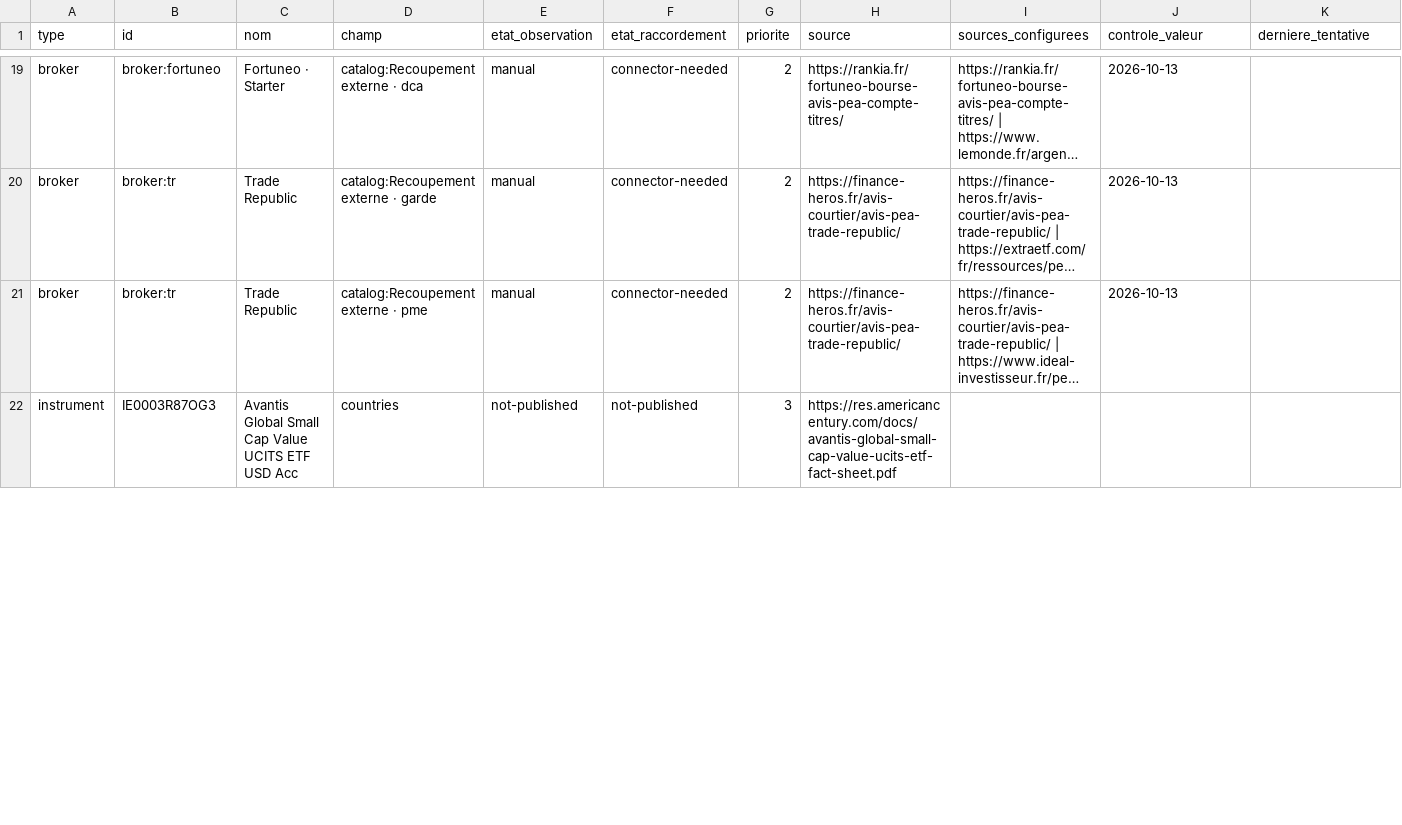
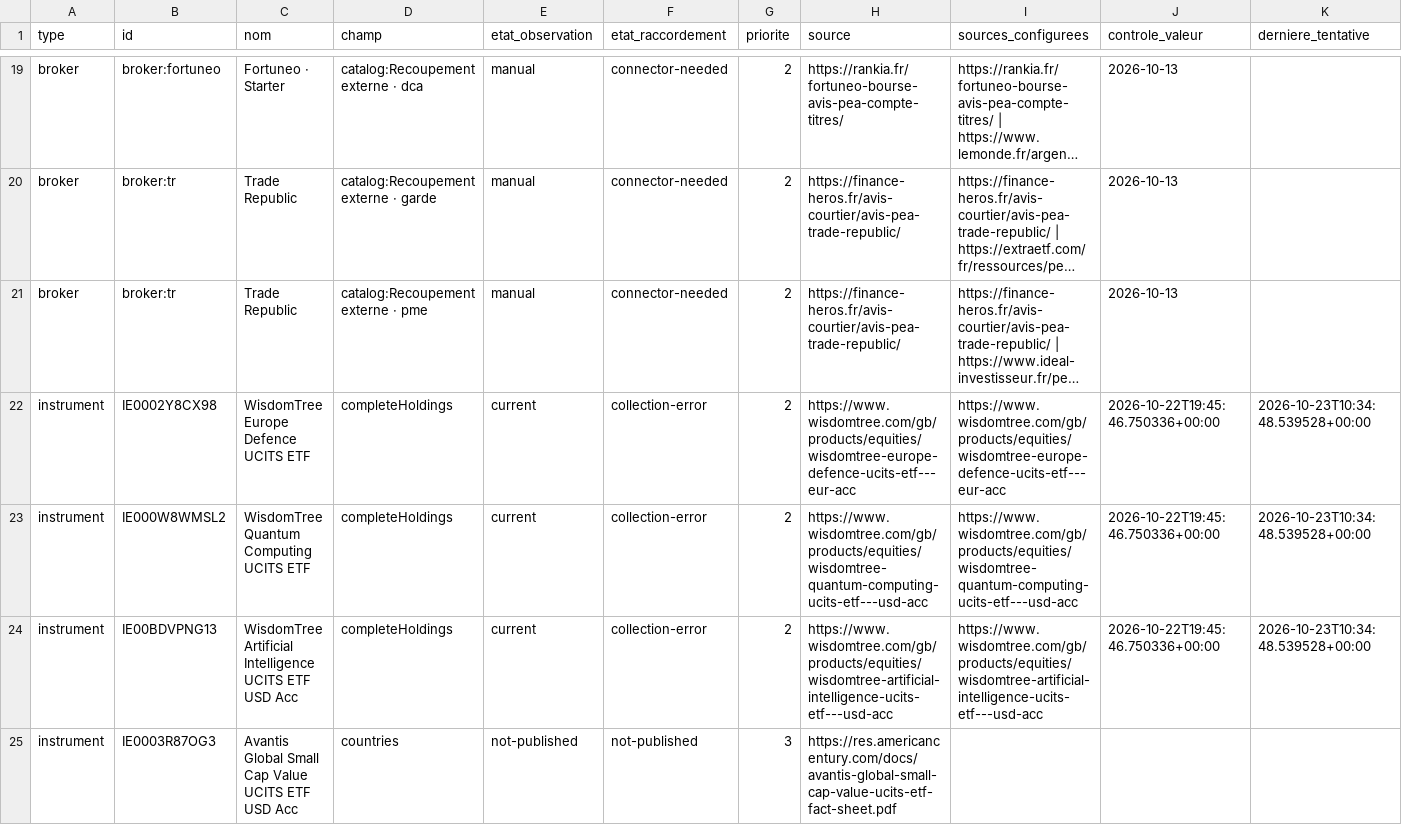
Before and after one commit to madmax91310/shinny-potato, a CSV file: public/data/data-connections-backlog.csv, drawn as a sheet; only a part is shown, gaps mark what is left out; long unchanged cells end in …; rows hold the shown columns only; the diff covers the shown part only; the diff names each change by its address in the sheet, - before the commit and + after, or states it on an @@ line.

```diff
--- a/public/data/data-connections-backlog.csv
+++ b/public/data/data-connections-backlog.csv
+row 22: instrument | IE0002Y8CX98 | WisdomTree Europe Defence UCITS ETF | completeHoldings | current | collection-error | 2 | https://www.wisdomtree.com/gb/products/equities/wisdomtree-europe-defence-ucits-etf---eur-acc | https://www.wisdomtree.com/gb/products/equities/wisdomtree-europe-defence-ucits-etf---eur-acc | 2026-10-22T19:45:46.750336+00:00 | 2026-10-23T10:34:48.539528+00:00
+row 23: instrument | IE000W8WMSL2 | WisdomTree Quantum Computing UCITS ETF | completeHoldings | current | collection-error | 2 | https://www.wisdomtree.com/gb/products/equities/wisdomtree-quantum-computing-ucits-etf---usd-acc | https://www.wisdomtree.com/gb/products/equities/wisdomtree-quantum-computing-ucits-etf---usd-acc | 2026-10-22T19:45:46.750336+00:00 | 2026-10-23T10:34:48.539528+00:00
+row 24: instrument | IE00BDVPNG13 | WisdomTree Artificial Intelligence UCITS ETF USD Acc | completeHoldings | current | collection-error | 2 | https://www.wisdomtree.com/gb/products/equities/wisdomtree-artificial-intelligence-ucits-etf---usd-acc | https://www.wisdomtree.com/gb/products/equities/wisdomtree-artificial-intelligence-ucits-etf---usd-acc | 2026-10-22T19:45:46.750336+00:00 | 2026-10-23T10:34:48.539528+00:00
```
Also changed, not shown: 47 edited cells elsewhere in this file, public/data/pea-automation.csv, 18 other files.
